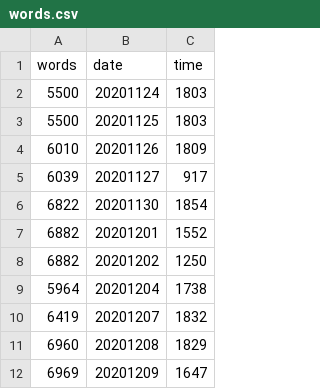
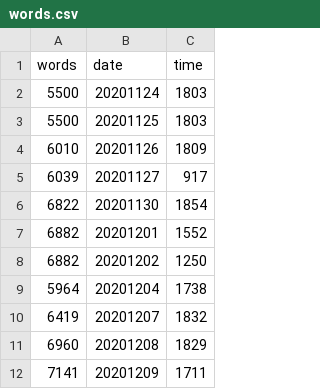
Before and after one commit to mcguinlu/thesis, a CSV file: data/words/words.csv, drawn as a sheet.

```diff
--- a/data/words/words.csv
+++ b/data/words/words.csv
@@ -11,2 +11,2 @@
 6960,"20201208","1829"
-6969,"20201209","1647"
+7141,"20201209","1711"
```
Also changed, not shown: 8 other files.
